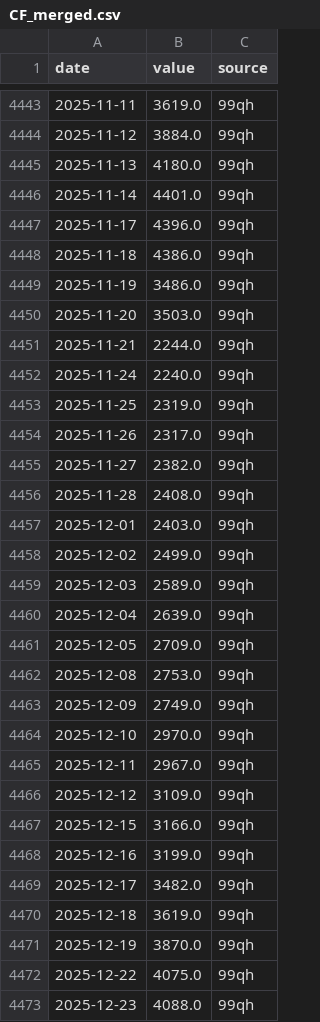
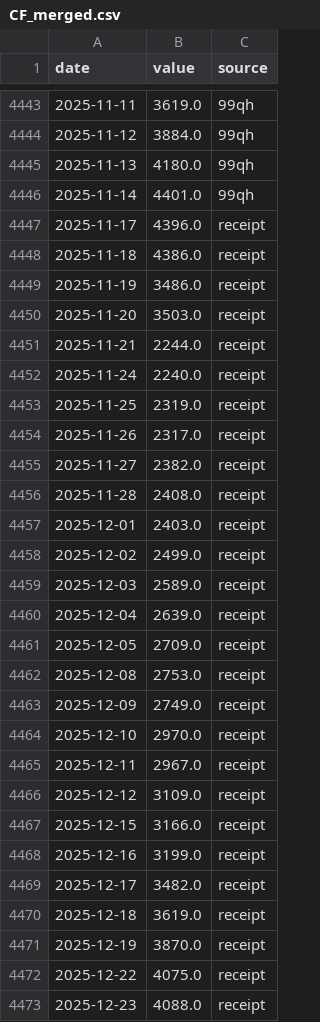
Before and after one commit to 0030carina-gif/cn-futures-scan, a CSV file: data/inventory/CF_merged.csv, drawn as a sheet; only a part is shown, gaps mark what is left out; the diff covers the shown part only.

```diff
--- a/data/inventory/CF_merged.csv
+++ b/data/inventory/CF_merged.csv
@@ -4446,28 +4446,28 @@ date,value,source
 2025-11-14,4401.0,99qh
-2025-11-17,4396.0,99qh
-2025-11-18,4386.0,99qh
-2025-11-19,3486.0,99qh
-2025-11-20,3503.0,99qh
-2025-11-21,2244.0,99qh
-2025-11-24,2240.0,99qh
-2025-11-25,2319.0,99qh
-2025-11-26,2317.0,99qh
-2025-11-27,2382.0,99qh
-2025-11-28,2408.0,99qh
-2025-12-01,2403.0,99qh
-2025-12-02,2499.0,99qh
-2025-12-03,2589.0,99qh
-2025-12-04,2639.0,99qh
-2025-12-05,2709.0,99qh
-2025-12-08,2753.0,99qh
-2025-12-09,2749.0,99qh
-2025-12-10,2970.0,99qh
-2025-12-11,2967.0,99qh
-2025-12-12,3109.0,99qh
-2025-12-15,3166.0,99qh
-2025-12-16,3199.0,99qh
-2025-12-17,3482.0,99qh
-2025-12-18,3619.0,99qh
-2025-12-19,3870.0,99qh
-2025-12-22,4075.0,99qh
-2025-12-23,4088.0,99qh
+2025-11-17,4396.0,receipt
+2025-11-18,4386.0,receipt
+2025-11-19,3486.0,receipt
+2025-11-20,3503.0,receipt
+2025-11-21,2244.0,receipt
+2025-11-24,2240.0,receipt
+2025-11-25,2319.0,receipt
+2025-11-26,2317.0,receipt
+2025-11-27,2382.0,receipt
+2025-11-28,2408.0,receipt
+2025-12-01,2403.0,receipt
+2025-12-02,2499.0,receipt
+2025-12-03,2589.0,receipt
+2025-12-04,2639.0,receipt
+2025-12-05,2709.0,receipt
+2025-12-08,2753.0,receipt
+2025-12-09,2749.0,receipt
+2025-12-10,2970.0,receipt
+2025-12-11,2967.0,receipt
+2025-12-12,3109.0,receipt
+2025-12-15,3166.0,receipt
+2025-12-16,3199.0,receipt
+2025-12-17,3482.0,receipt
+2025-12-18,3619.0,receipt
+2025-12-19,3870.0,receipt
+2025-12-22,4075.0,receipt
+2025-12-23,4088.0,receipt
```
Also changed, not shown: 148 edited cells elsewhere in this file, data/inventory/AP_merged.csv, data/inventory/AU_merged.csv, 31 other files.
